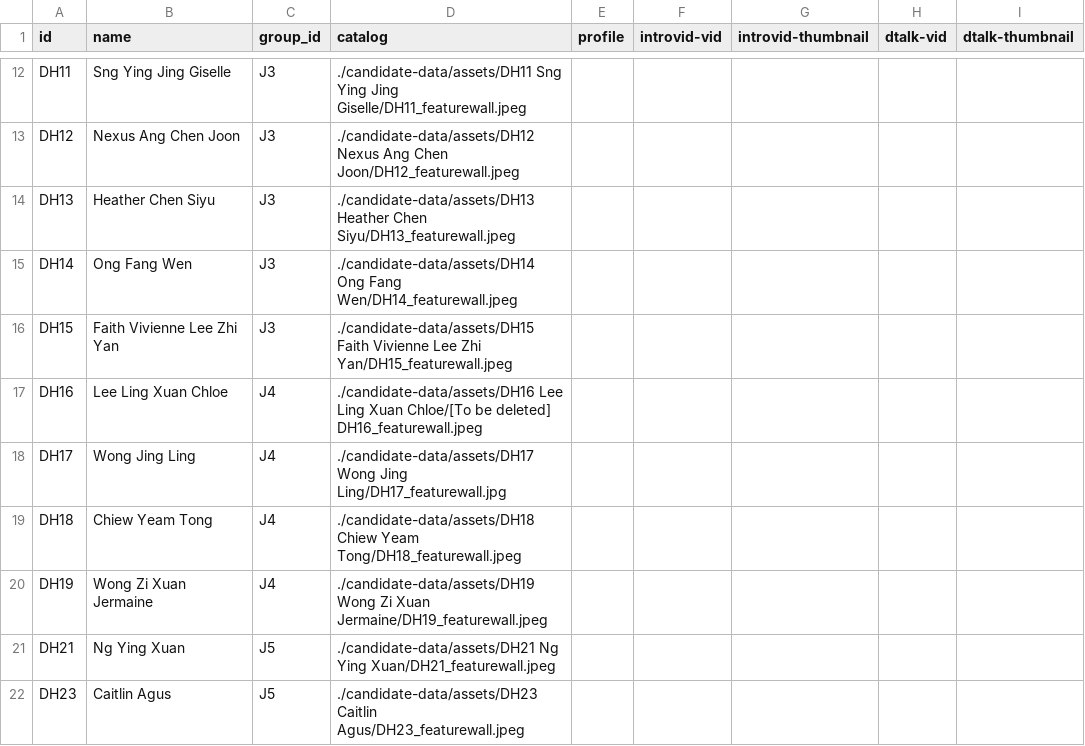
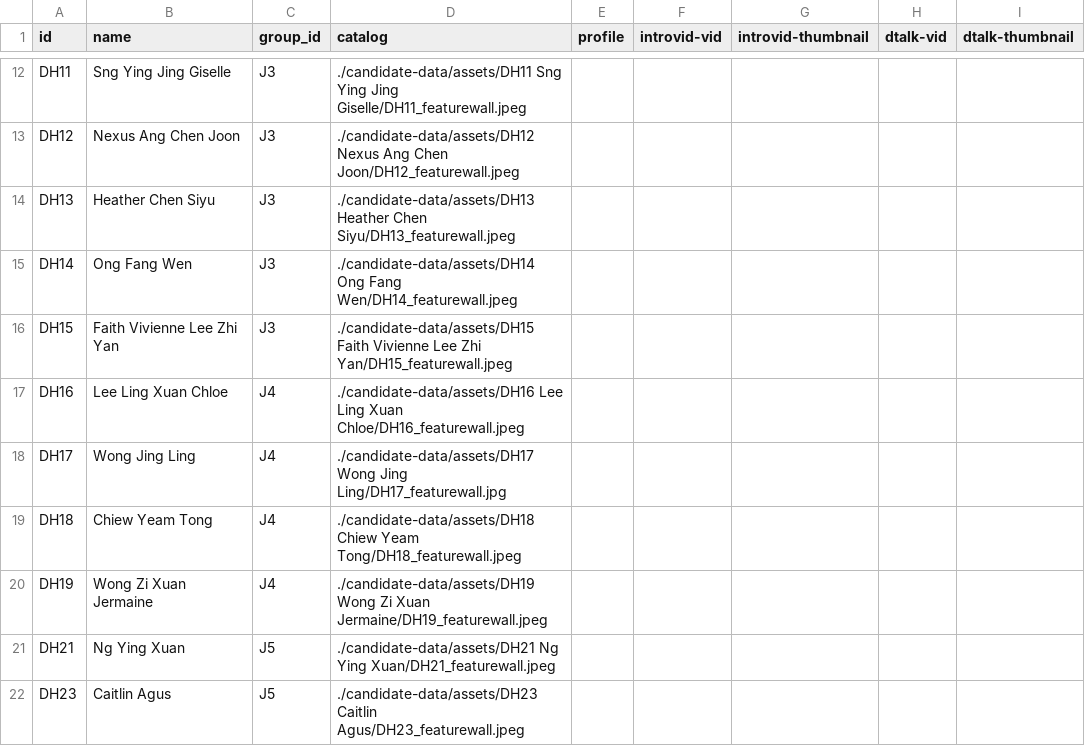
Before and after one commit to DHS-Student-Council/sc-election, a CSV file: candidate-data/datasheets/jh_candidates.csv, drawn as a sheet; only a part is shown, gaps mark what is left out.

```diff
--- a/candidate-data/datasheets/jh_candidates.csv
+++ b/candidate-data/datasheets/jh_candidates.csv
@@ -16,3 +16,3 @@ DH14,Ong Fang Wen,J3,./candidate-data/assets/DH14 Ong Fang Wen/DH14_featurewall.
 DH15,Faith Vivienne Lee Zhi Yan,J3,./candidate-data/assets/DH15 Faith Vivienne Lee Zhi Yan/DH15_featurewall.jpeg,,,,,
-DH16,Lee Ling Xuan Chloe,J4,./candidate-data/assets/DH16 Lee Ling Xuan Chloe/[To be deleted] DH16_featurewall.jpeg,,,,,
+DH16,Lee Ling Xuan Chloe,J4,./candidate-data/assets/DH16 Lee Ling Xuan Chloe/DH16_featurewall.jpeg,,,,,
 DH17,Wong Jing Ling,J4,./candidate-data/assets/DH17 Wong Jing Ling/DH17_featurewall.jpg,,,,,
```
Also changed, not shown: 2 other files.
